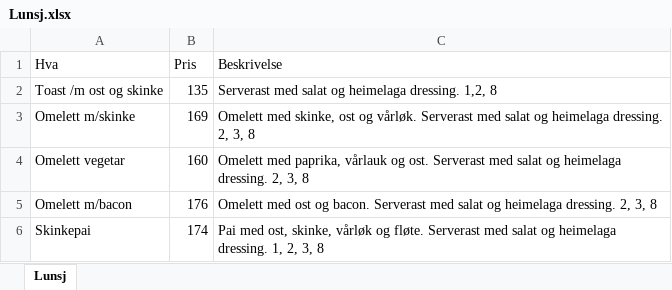
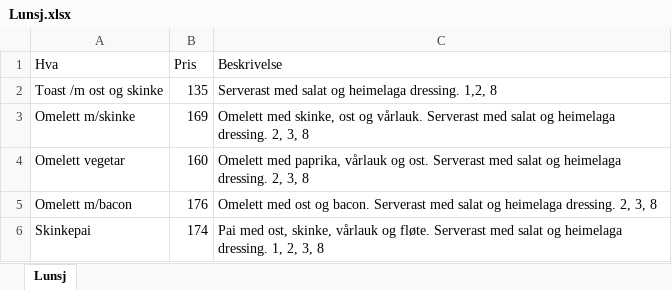
Before and after one commit to KajaKoren/Nettside_webtek_28, an Excel workbook: Excel/Lunsj.xlsx, sheet Lunsj, drawn as a sheet; values as stored, in another font and other column widths than the file's, no borders; the diff names each change by its address in the sheet, - before the commit and + after, or states it on an @@ line.

Commit message:
Add files via upload

```diff
--- a/Excel/Lunsj.xlsx (sheet Lunsj)
+++ b/Excel/Lunsj.xlsx (sheet Lunsj)
-C3 (Beskrivelse): …ost og vårløk. Serverast med…
+C3 (Beskrivelse): …ost og vårlauk. Serverast med…
-C6 (Beskrivelse): …ost, skinke, vårløk og fløte.…
+C6 (Beskrivelse): …ost, skinke, vårlauk og fløte.…
```
